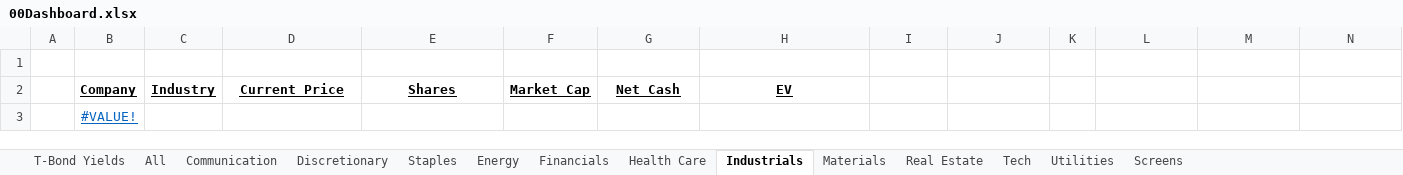
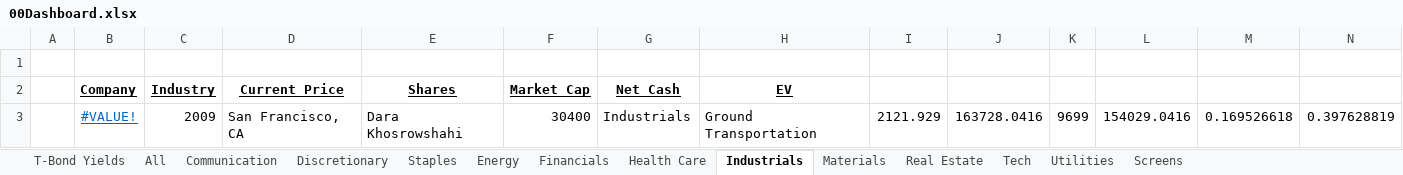
Before and after one commit to billysheldon/models, an Excel workbook: 00Dashboard.xlsx, sheet Industrials, drawn as a sheet; only a part is shown; values as stored, in another font and other column widths than the file's, no borders; removed rows and columns are numbered as before the commit, all else as after; rows hold the shown columns only; the diff names each change by its address in the sheet, - before the commit and + after, or states it on an @@ line.

```diff
--- a/00Dashboard.xlsx (sheet Industrials)
+++ b/00Dashboard.xlsx (sheet Industrials)
-row 3:  | #VALUE!
+row 3:  | #VALUE! | 2009 | San Francisco, CA | Dara Khosrowshahi | 30400 | Industrials | Ground Transportation | 2121.929 | 163728.0416 | 9699 | 154029.0416 | 0.169526618 | 0.397628819
```
Also changed, not shown: sheet All, sheet Discretionary, sheet Tech, sheet Staples, sheet Health Care, sheet Communication, formulas that keep their value.
